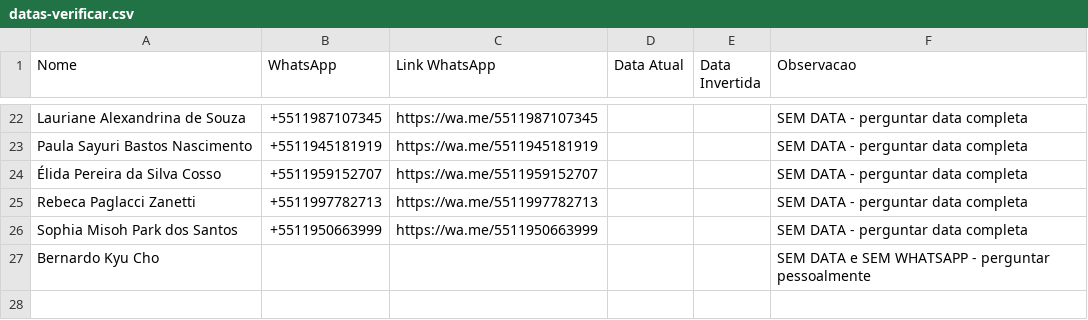
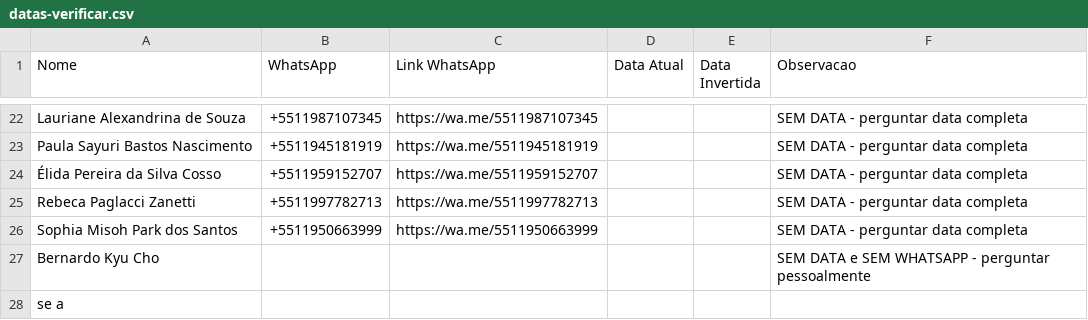
Before and after one commit to ip-caminho/ipc, a CSV file: scripts/datas-verificar.csv, drawn as a sheet; only a part is shown, gaps mark what is left out.

```diff
--- a/scripts/datas-verificar.csv
+++ b/scripts/datas-verificar.csv
@@ -27 +27,2 @@ Sophia Misoh Park dos Santos,+5511950663999,https://wa.me/5511950663999,,,SEM DA
 Bernardo Kyu Cho,,,,,"SEM DATA e SEM WHATSAPP - perguntar pessoalmente"
+se a
```
Also changed, not shown: 19 other files.
